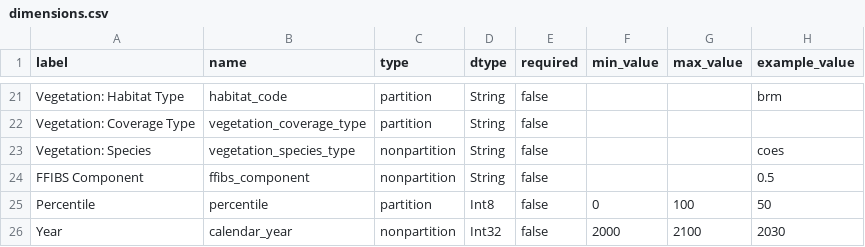
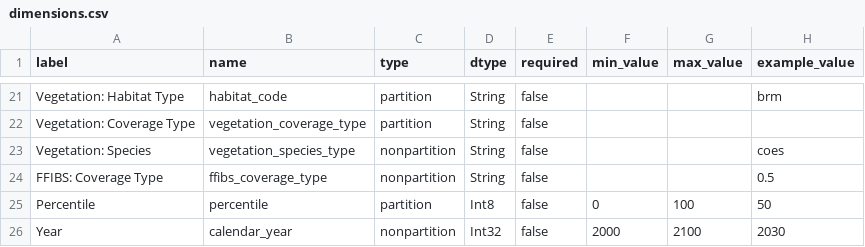
Before and after one commit to pscedu/cpra.mp.data, a CSV file: cpra/mp/data/structure/dimensions.csv, drawn as a sheet; only a part is shown, gaps mark what is left out.

```diff
--- a/cpra/mp/data/structure/dimensions.csv
+++ b/cpra/mp/data/structure/dimensions.csv
@@ -23,3 +23,3 @@ Vegetation: Coverage Type,vegetation_coverage_type,partition,String,false,,,
 Vegetation: Species,vegetation_species_type,nonpartition,String,false,,,coes
-FFIBS Component,ffibs_component,nonpartition,String,false,,,0.5
+FFIBS: Coverage Type,ffibs_coverage_type,nonpartition,String,false,,,0.5
 Percentile,percentile,partition,Int8,false,0,100,50
```
Also changed, not shown: cpra/mp/data/structure/dimension_values.csv, cpra/mp/data/structure/variables.csv.
